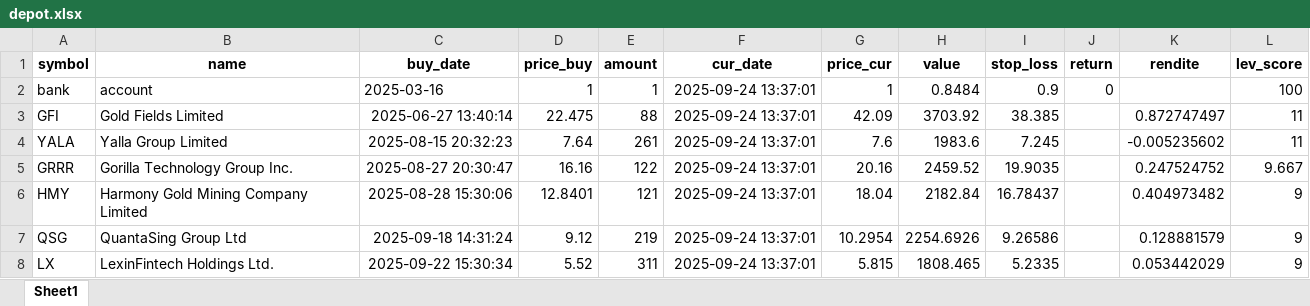
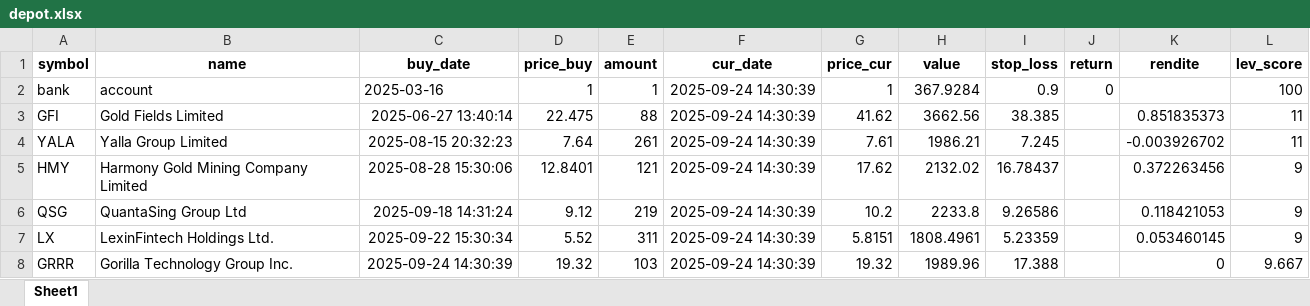
Before and after one commit to ThorstenBLN/data_stocks, an Excel workbook: data/depot.xlsx, sheet Sheet1, drawn as a sheet; values as stored, in another font and other column widths than the file's, no borders; removed rows and columns are numbered as before the commit, all else as after; the diff names each change by its address in the sheet, - before the commit and + after, or states it on an @@ line.

```diff
--- a/data/depot.xlsx (sheet Sheet1)
+++ b/data/depot.xlsx (sheet Sheet1)
-F2:F4 (cur_date): 2025-09-24 13:37:01
+F2:F4 (cur_date): 2025-09-24 14:30:39
-H2 (value): 0.8484
+H2 (value): 367.9284
-G3 (price_cur): 42.09
+G3 (price_cur): 41.62
-H3 (value): 3703.92
+H3 (value): 3662.56
-K3 (rendite): 0.872747497
+K3 (rendite): 0.851835373
-G4 (price_cur): 7.6
+G4 (price_cur): 7.61
-H4 (value): 1983.6
+H4 (value): 1986.21
-K4 (rendite): -0.005235602
+K4 (rendite): -0.003926702
-row 5: GRRR | Gorilla Technology Group Inc. | 2025-08-27 20:30:47 | 16.16 | 122 | 2025-09-24 13:37:01 | 20.16 | 2459.52 | 19.9035 |  | 0.247524752 | 9.667
-F5:F7 (cur_date): 2025-09-24 13:37:01
+F5:F7 (cur_date): 2025-09-24 14:30:39
-G5 (price_cur): 18.04
+G5 (price_cur): 17.62
-H5 (value): 2182.84
+H5 (value): 2132.02
-K5 (rendite): 0.404973482
+K5 (rendite): 0.372263456
-G6 (price_cur): 10.2954
+G6 (price_cur): 10.2
-H6 (value): 2254.6926
+H6 (value): 2233.8
-K6 (rendite): 0.128881579
+K6 (rendite): 0.118421053
-G7 (price_cur): 5.815
+G7 (price_cur): 5.8151
-H7 (value): 1808.465
+H7 (value): 1808.4961
-I7 (stop_loss): 5.2335
+I7 (stop_loss): 5.23359
-K7 (rendite): 0.053442029
+K7 (rendite): 0.053460145
+row 8: GRRR | Gorilla Technology Group Inc. | 2025-09-24 14:30:39 | 19.32 | 103 | 2025-09-24 14:30:39 | 19.32 | 1989.96 | 17.388 |  | 0 | 9.667
```
Also changed, not shown: data/depot_hist.xlsx, data/transactions.xlsx.
